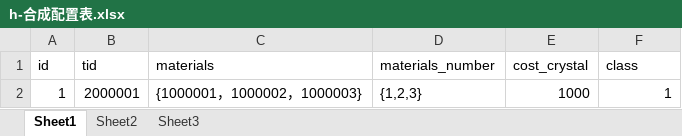
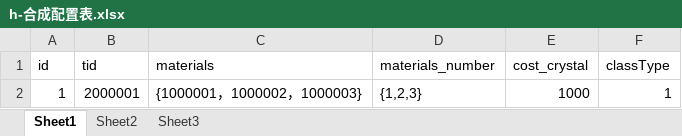
Before and after one commit to a1321253646/ourGame, an Excel workbook: other/配置表/h-合成配置表.xlsx, sheet Sheet1, drawn as a sheet; values as stored, in another font and other column widths than the file's, no borders; the diff names each change by its address in the sheet, - before the commit and + after, or states it on an @@ line.

```diff
--- a/other/配置表/h-合成配置表.xlsx (sheet Sheet1)
+++ b/other/配置表/h-合成配置表.xlsx (sheet Sheet1)
-F1: class
+F1: classType
```
Also changed, not shown: 29 other files.
